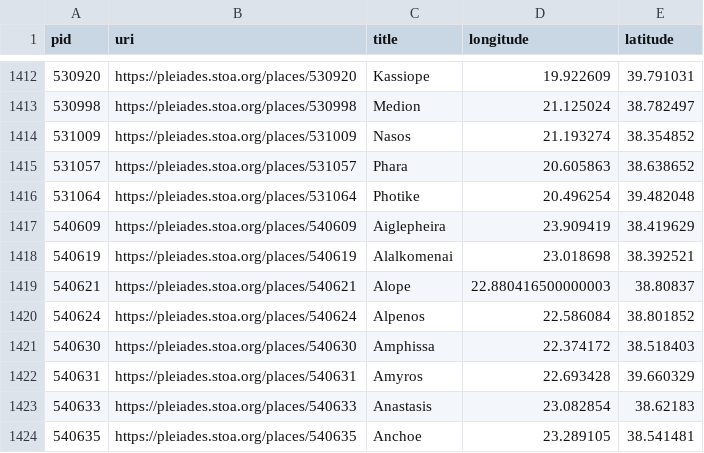
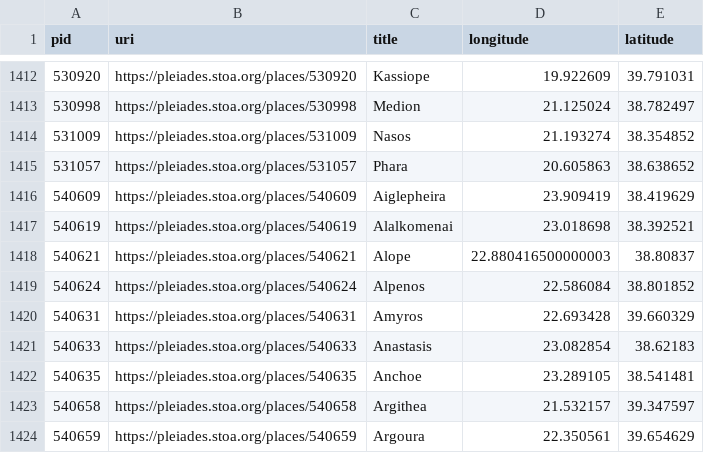
Before and after one commit to isawnyu/pleiades.datasets, a CSV file: data/data_quality/unelaborated_places.csv, drawn as a sheet; only a part is shown, gaps mark what is left out; the shorter side is filled out with more unchanged rows.

Commit message:
updated data quality: 3,607 places with 'rough' precision (i.e., no specific geometry), but not marked 'unlocated'. 8,887 places whose locations have no horizontal accuracy smaller than 1,000 meters. 14 places whose locations have no associated accuracy value. 1 places whose locations include an OSM Way that has been incompletely imported as a Node. 3,223 places that make use of a deprecated place type. 1,368 place titles that include a question mark. 19,871 names that only have values in the 'romanized' field (no 'attested' field value in original language and script). 12,808 places that have no assigned 'modern name'. 27,296 places that have at least one reference without a Zotero URI. 71 places that have at least one reference with an invalid Zotero URI. 15 places with an empty description. 24,441 places whose description is clearly inadequate (i.e., 'cited: BAtlas' or 'A place from the TAVO Index'). 2,727 places from BAtlas that could have complex archaeological remains, but so far lack any connected places (monuments/areas/excavations).

```diff
--- a/data/data_quality/unelaborated_places.csv
+++ b/data/data_quality/unelaborated_places.csv
@@ -1415,3 +1415,2 @@ pid,uri,title,longitude,latitude
 531057,https://pleiades.stoa.org/places/531057,Phara,20.605863,38.638652
-531064,https://pleiades.stoa.org/places/531064,Photike,20.496254,39.482048
 540609,https://pleiades.stoa.org/places/540609,Aiglepheira,23.909419,38.419629
@@ -1420,3 +1419,2 @@ pid,uri,title,longitude,latitude
 540624,https://pleiades.stoa.org/places/540624,Alpenos,22.586084,38.801852
-540630,https://pleiades.stoa.org/places/540630,Amphissa,22.374172,38.518403
 540631,https://pleiades.stoa.org/places/540631,Amyros,22.693428,39.660329
```
Also changed, not shown: data/data_quality/rough_not_unlocated.csv, 4 other files.
